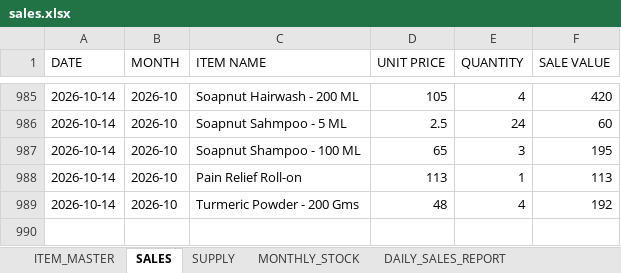
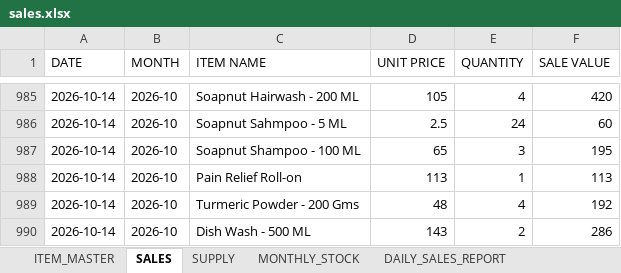
Before and after one commit to suryasai693-lang/daily_sales_website, an Excel workbook: data/sales.xlsx, sheet SALES, drawn as a sheet; only a part is shown, gaps mark what is left out; values as stored, in another font and other column widths than the file's, no borders; the diff names each change by its address in the sheet, - before the commit and + after, or states it on an @@ line.

Commit message:
Update sales.xlsx from DailyStock

```diff
--- a/data/sales.xlsx (sheet SALES)
+++ b/data/sales.xlsx (sheet SALES)
+row 990: 2026-10-14 | 2026-10 | Dish Wash - 500 ML | 143 | 2 | 286
```
Also changed, not shown: sheet DAILY_SALES_REPORT, sheet MONTHLY_STOCK.
